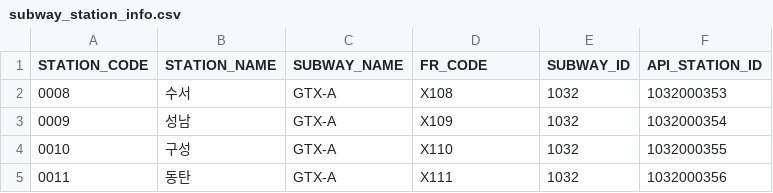
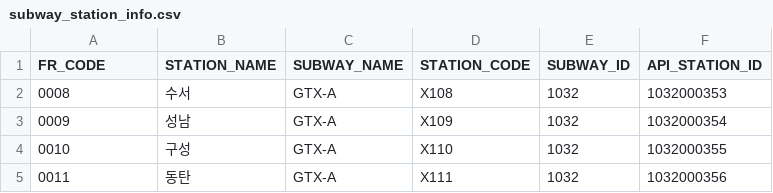
Before and after one commit to Kernel360/E2E2-TALKKA, a CSV file: data/mysql-files/subway_station_info.csv, drawn as a sheet; only a part is shown.

Commit message:
feature: #48 수도권 지하철 역 정보 csv 파일 컬럼명 수정

```diff
--- a/data/mysql-files/subway_station_info.csv
+++ b/data/mysql-files/subway_station_info.csv
@@ -1,2 +1,2 @@
-STATION_CODE,STATION_NAME,SUBWAY_NAME,FR_CODE,SUBWAY_ID,API_STATION_ID
+FR_CODE,STATION_NAME,SUBWAY_NAME,STATION_CODE,SUBWAY_ID,API_STATION_ID
 0008,수서,GTX-A,X108,1032,1032000353
```
